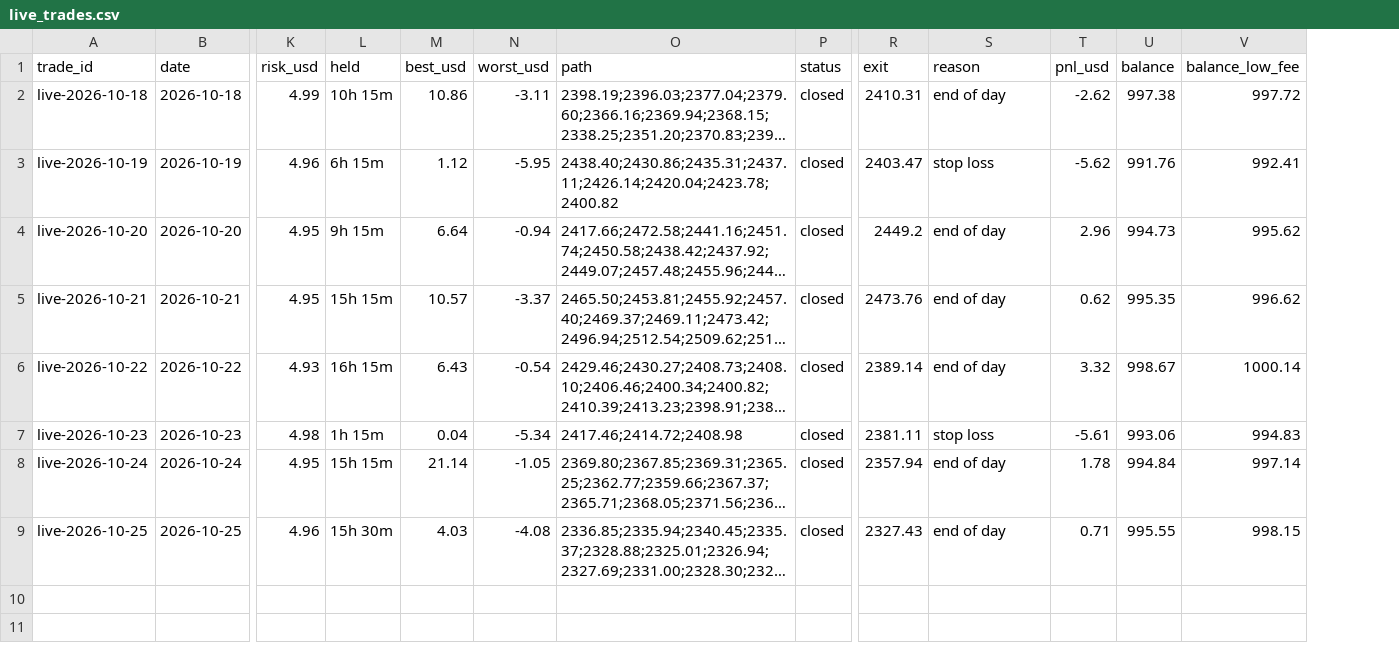
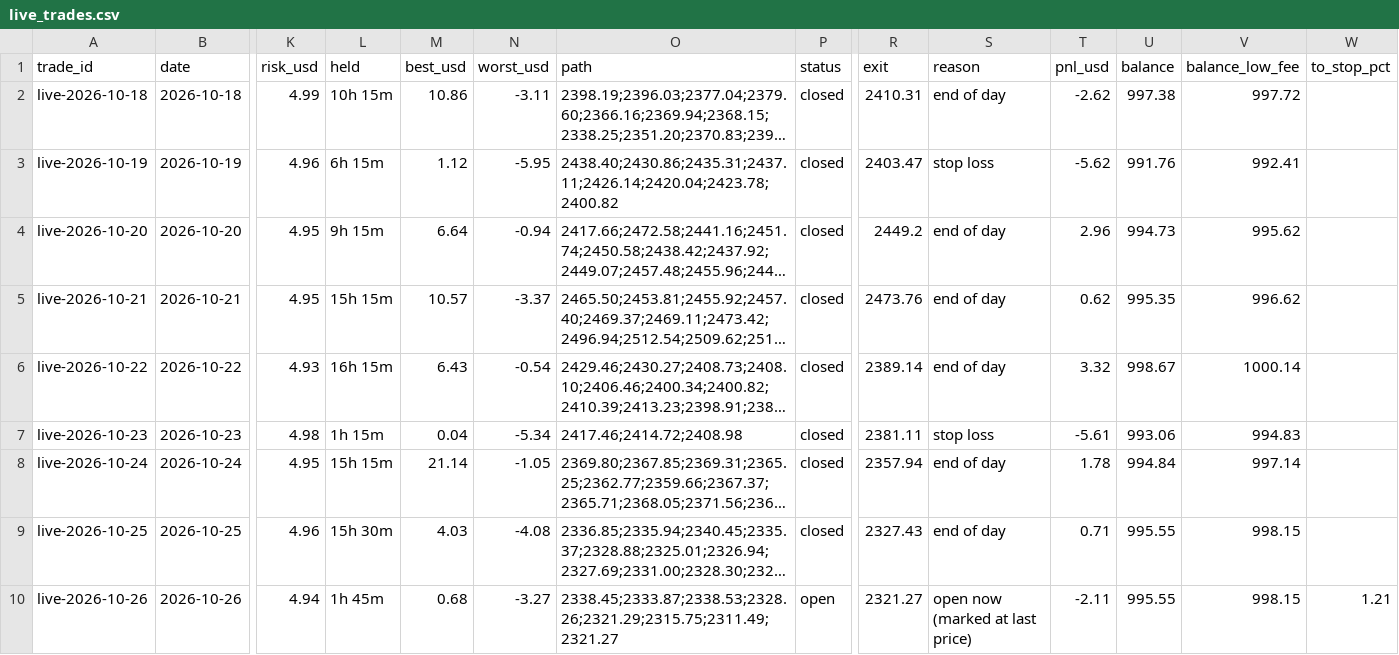
Before and after one commit to debtsolverscanada-lgtm/trading-results, a CSV file: data/live_trades.csv, drawn as a sheet; only a part is shown, gaps mark what is left out; long unchanged cells end in …; rows hold the shown columns only; the diff names each change by its address in the sheet, - before the commit and + after, or states it on an @@ line.

```diff
--- a/data/live_trades.csv
+++ b/data/live_trades.csv
+column W (to_stop_pct), empty
+row 10: live-2026-10-26 | 2026-10-26 | 4.94 | 1h 45m | 0.68 | -3.27 | 2338.45;2333.87;2338.53;2328.26;2321.29;2315.75;2311.49;2321.27 | open | 2321.27 | open now (marked at last price) | -2.11 | 995.55 | 998.15 | 1.21
```
Also changed, not shown: data/gold_goal.csv, data/gold_status.csv, 11 other files.
